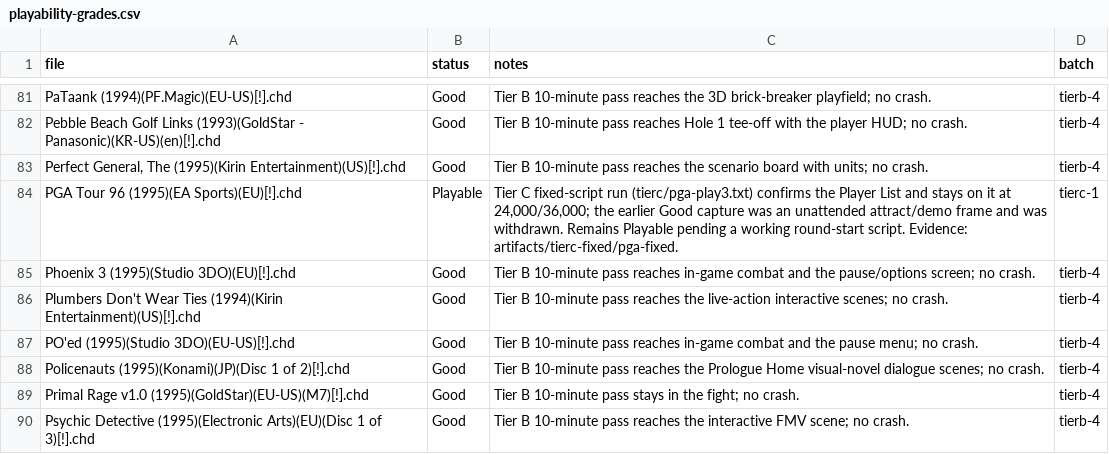
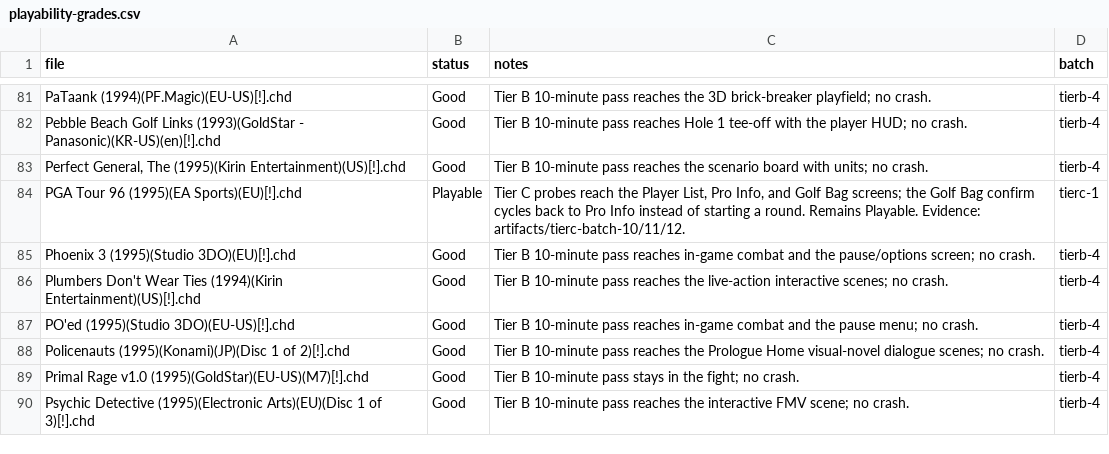
Before and after one commit to purelogiccode/5DO, a CSV file: docs/data/playability-grades.csv, drawn as a sheet; only a part is shown, gaps mark what is left out; the diff covers the shown part only.

Commit message:
Probe the remaining Tier C leads and document the limits
- PGA Tour 96 reaches the Player List, Pro Info, and Golf Bag screens; confirming the bag cycles back to Pro Info rather than starting a round.

- Family Feud's options menu toggles SPEECH/RAPID PLAY values but does not reach DONE or Game Options. DeathKeep plays the stained-glass intro then a black screen. Kingdom starts the intro and returns to the title by 90,000 frames.

- BladeForce's 60,000-frame input run still exposes only live-action cutscenes and returns to Main Options. Carrier's pad and 1=mouse probes leave the pointer-driven briefing room unchanged.

- No grade changes: the ledger stays 101 rows (84 Good, 17 Playable) and the binary matrix stays 375/378. verify-beyond-title-ledger.py and generate-compat-comparison.py --check pass.

```diff
--- a/docs/data/playability-grades.csv
+++ b/docs/data/playability-grades.csv
@@ -83,3 +83,3 @@ Pebble Beach Golf Links (1993)(GoldStar - Panasonic)(KR-US)(en)[!].chd,Good,Tier
 "Perfect General, The (1995)(Kirin Entertainment)(US)[!].chd",Good,Tier B 10-minute pass reaches the scenario board with units; no crash.,tierb-4
-PGA Tour 96 (1995)(EA Sports)(EU)[!].chd,Playable,"Tier C fixed-script run (tierc/pga-play3.txt) confirms the Player List and stays on it at 24,000/36,000; the earlier Good capture was an unattended attract/demo frame and was withdrawn. Remains Playable pending a working round-start script. Evidence: artifacts/tierc-fixed/pga-fixed.",tierc-1
+PGA Tour 96 (1995)(EA Sports)(EU)[!].chd,Playable,"Tier C probes reach the Player List, Pro Info, and Golf Bag screens; the Golf Bag confirm cycles back to Pro Info instead of starting a round. Remains Playable. Evidence: artifacts/tierc-batch-10/11/12.",tierc-1
 Phoenix 3 (1995)(Studio 3DO)(EU)[!].chd,Good,Tier B 10-minute pass reaches in-game combat and the pause/options screen; no crash.,tierb-4
```
Also changed, not shown: 9 edited cells elsewhere in this file, 14 other files.
